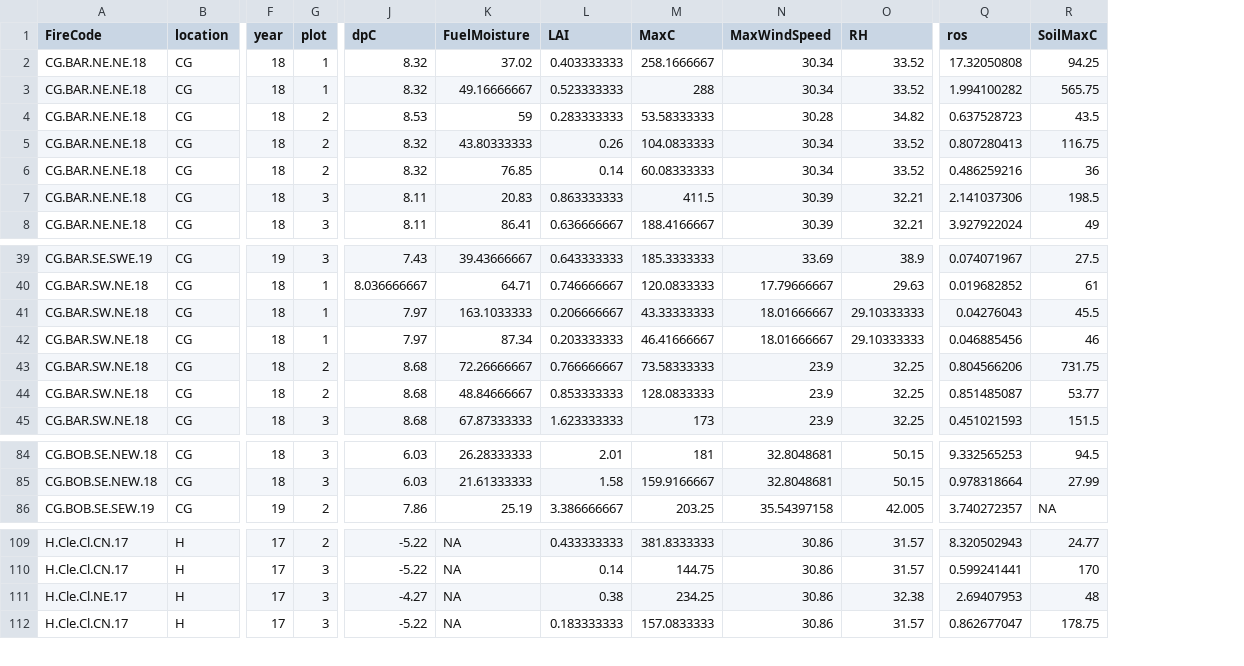
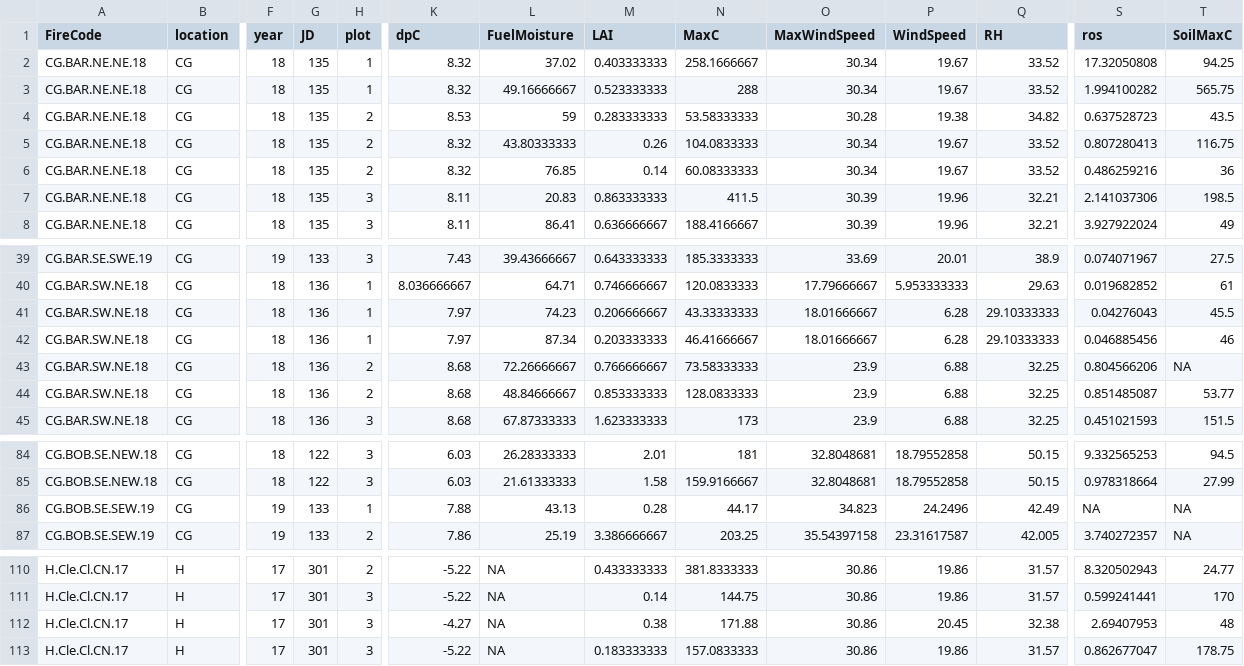
Before and after one commit to devanmcg/SpatialFireBehavior, a CSV file: data/AnalysisDataKY.csv, drawn as a sheet; only a part is shown, gaps mark what is left out; addresses are those after the commit; rows hold the shown columns only; the diff names each change by its address in the sheet, - before the commit and + after, or states it on an @@ line.

```diff
--- a/data/AnalysisDataKY.csv
+++ b/data/AnalysisDataKY.csv
+column G (JD), rows 2-8: all 135; rows 39-45: 133 | 136 | 136 | 136 | 136 | 136 | 136; rows 84-85: 122 | 122; row 87: 133; rows 110-113: all 301
+column P (WindSpeed), rows 2-8: 19.67 | 19.67 | 19.38 | 19.67 | 19.67 | 19.96 | 19.96; rows 39-45: 20.01 | 5.953333333 | 6.28 | 6.28 | 6.88 | 6.88 | 6.88; rows 84-85: 18.79552858 | 18.79552858; row 87: 23.31617587; rows 110-113: 19.86 | 19.86 | 20.45 | 19.86
-L41 (FuelMoisture): 163.1033333
+L41 (FuelMoisture): 74.23
-T43 (SoilMaxC): 731.75
+T43 (SoilMaxC): NA
+row 86: CG.BOB.SE.SEW.19 | CG | 19 | 133 | 1 | 7.88 | 43.13 | 0.28 | 44.17 | 34.823 | 24.2496 | 42.49 | NA | NA
-A112 (FireCode): H.Cle.Cl.NE.17
+A112 (FireCode): H.Cle.Cl.CN.17
-N112 (MaxC): 234.25
+N112 (MaxC): 171.88
```
Also changed, not shown: 12 other files.
